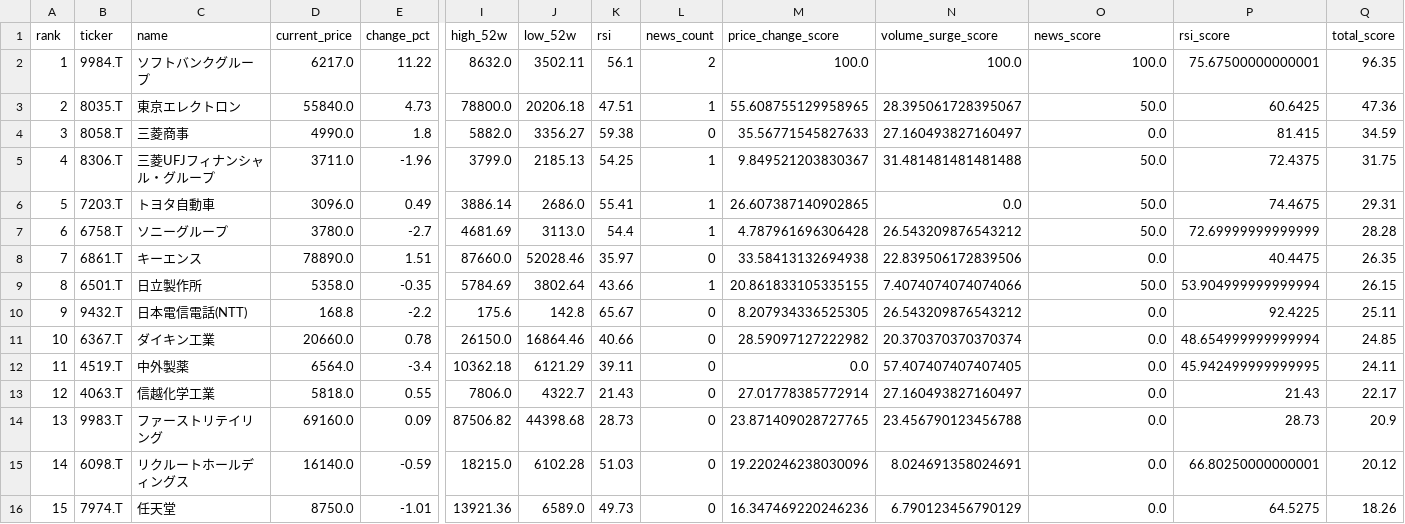
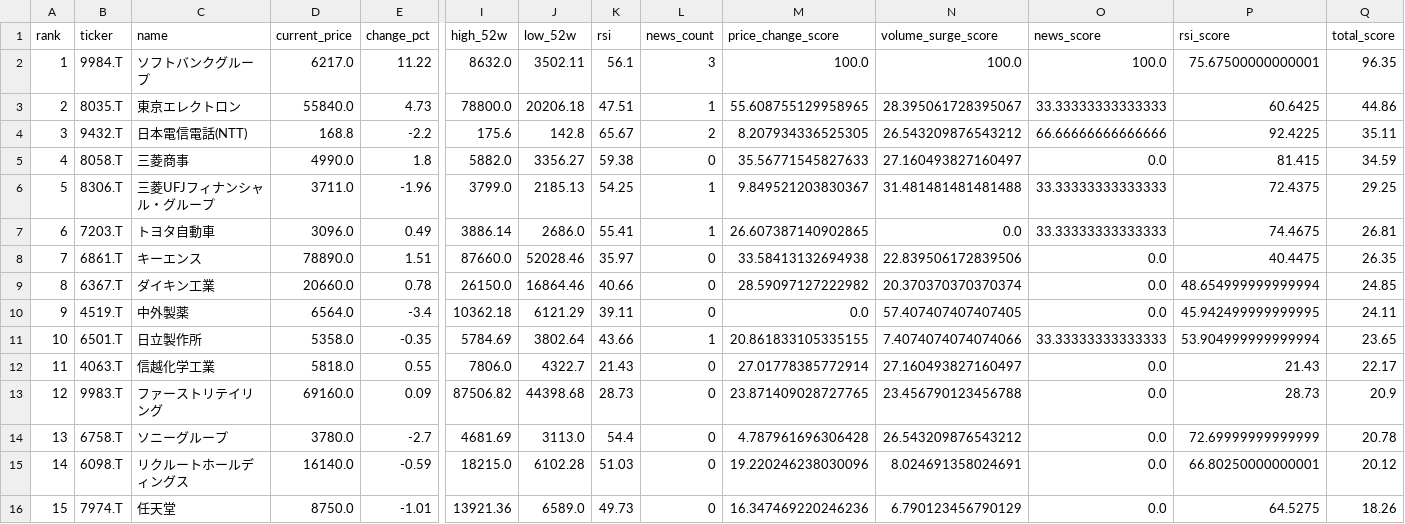
Before and after one commit to ynokinawa19-lgtm/stock-ranking-app, a CSV file: data/ranking_jp.csv, drawn as a sheet; only a part is shown, gaps mark what is left out; removed rows and columns are numbered as before the commit, all else as after; rows hold the shown columns only; the diff names each change by its address in the sheet, - before the commit and + after, or states it on an @@ line.

```diff
--- a/data/ranking_jp.csv
+++ b/data/ranking_jp.csv
-L2 (news_count): 2
+L2 (news_count): 3
-O3 (news_score): 50.0
+O3 (news_score): 33.33333333333333
-Q3 (total_score): 47.36
+Q3 (total_score): 44.86
+row 4: 3 | 9432.T | 日本電信電話(NTT) | 168.8 | -2.2 | 175.6 | 142.8 | 65.67 | 2 | 8.207934336525305 | 26.543209876543212 | 66.66666666666666 | 92.4225 | 35.11
-A5 (rank): 3
+A5 (rank): 4
-A6 (rank): 4
+A6 (rank): 5
-O6:O7 (news_score): 50.0
+O6:O7 (news_score): 33.33333333333333
-Q6 (total_score): 31.75
+Q6 (total_score): 29.25
-A7 (rank): 5
+A7 (rank): 6
-Q7 (total_score): 29.31
+Q7 (total_score): 26.81
-row 7: 6 | 6758.T | ソニーグループ | 3780.0 | -2.7 | 4681.69 | 3113.0 | 54.4 | 1 | 4.787961696306428 | 26.543209876543212 | 50.0 | 72.69999999999999 | 28.28
-row 9: 8 | 6501.T | 日立製作所 | 5358.0 | -0.35 | 5784.69 | 3802.64 | 43.66 | 1 | 20.861833105335155 | 7.4074074074074066 | 50.0 | 53.904999999999994 | 26.15
-row 10: 9 | 9432.T | 日本電信電話(NTT) | 168.8 | -2.2 | 175.6 | 142.8 | 65.67 | 0 | 8.207934336525305 | 26.543209876543212 | 0.0 | 92.4225 | 25.11
-A9 (rank): 10
+A9 (rank): 8
-A10 (rank): 11
+A10 (rank): 9
+row 11: 10 | 6501.T | 日立製作所 | 5358.0 | -0.35 | 5784.69 | 3802.64 | 43.66 | 1 | 20.861833105335155 | 7.4074074074074066 | 33.33333333333333 | 53.904999999999994 | 23.65
-A12 (rank): 12
+A12 (rank): 11
-A13 (rank): 13
+A13 (rank): 12
+row 14: 13 | 6758.T | ソニーグループ | 3780.0 | -2.7 | 4681.69 | 3113.0 | 54.4 | 0 | 4.787961696306428 | 26.543209876543212 | 0.0 | 72.69999999999999 | 20.78
```
Also changed, not shown: data/ranking_us.csv, 3 other files.
